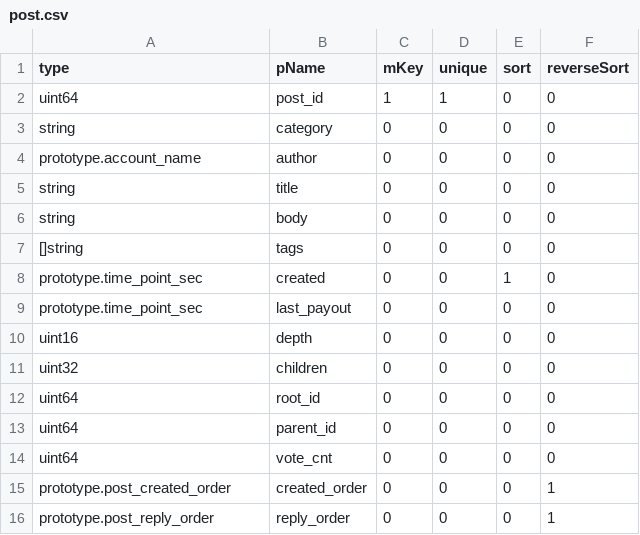
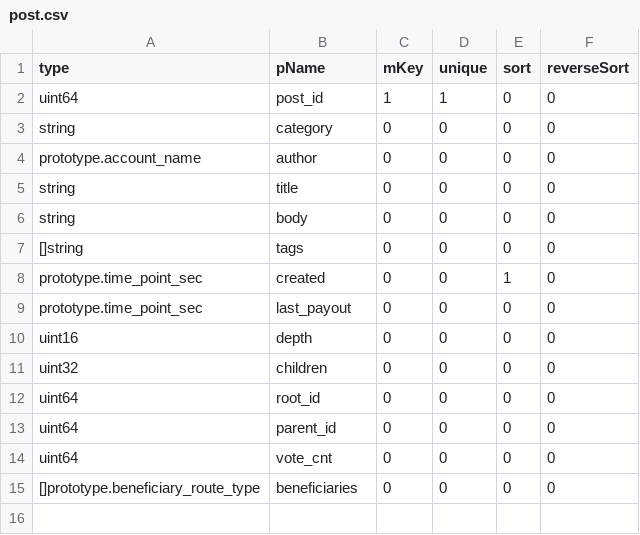
Before and after one commit to coschain/contentos-go, a CSV file: app/table/table-define/post.csv, drawn as a sheet.

Commit message:
add post,follow ext table and modify post,follow table

```diff
--- a/app/table/table-define/post.csv
+++ b/app/table/table-define/post.csv
@@ -14,3 +14,2 @@ uint64                              ,parent_id          ,0      ,0      ,0
 uint64                              ,vote_cnt           ,0      ,0      ,0      ,0
-prototype.post_created_order        ,created_order      ,0      ,0      ,0      ,1
-prototype.post_reply_order          ,reply_order        ,0      ,0      ,0      ,1
+[]prototype.beneficiary_route_type  ,beneficiaries      ,0      ,0      ,0      ,0
```
Also changed, not shown: 27 other files.
